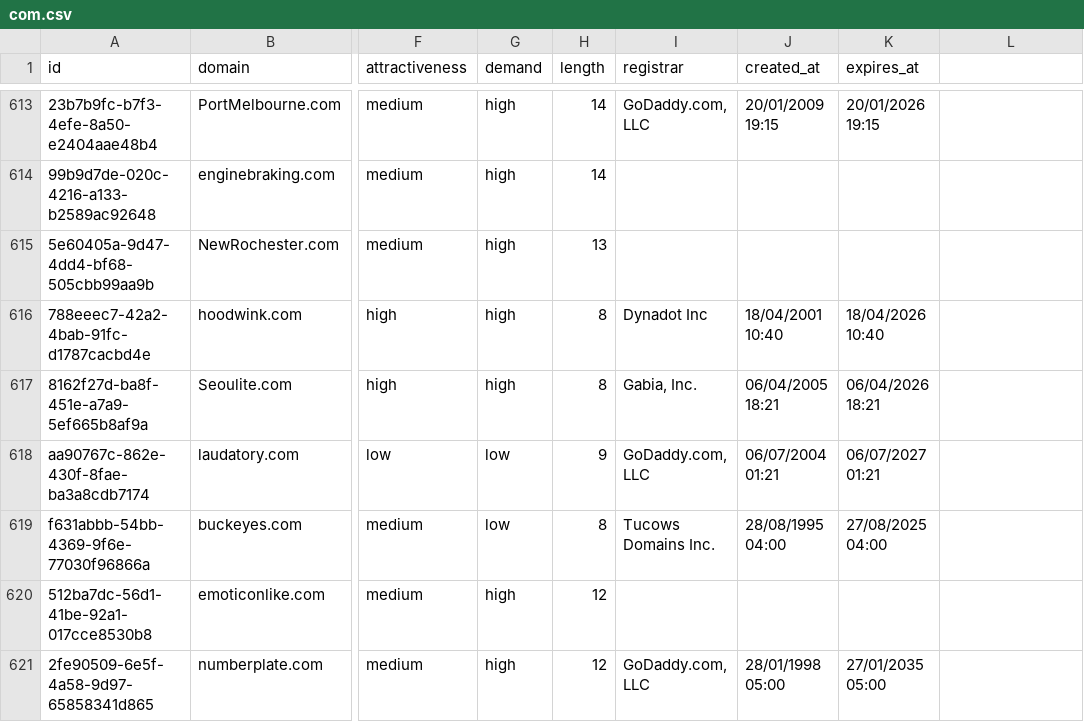
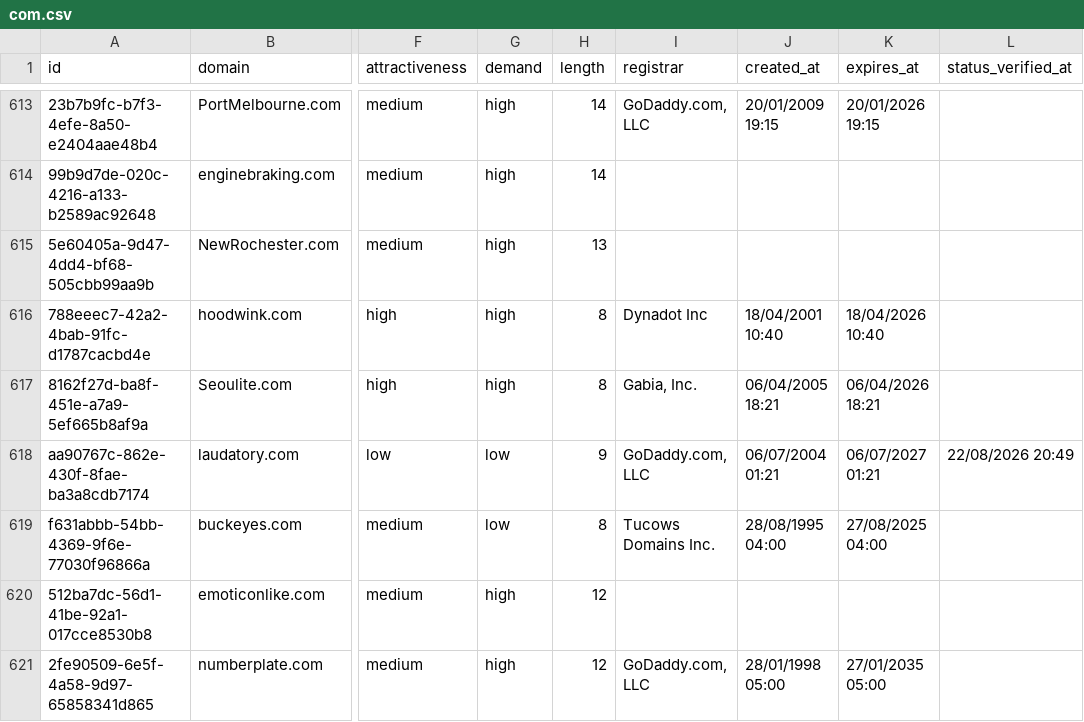
Before and after one commit to UniqueDomains/com-oneword-domains, a CSV file: com.csv, drawn as a sheet; only a part is shown, gaps mark what is left out; the diff covers the shown part only; the diff names each change by its address in the sheet, - before the commit and + after, or states it on an @@ line.

```diff
--- a/com.csv
+++ b/com.csv
-L1: (empty)
+L1: status_verified_at
-L618 (status_verified_at): (empty)
+L618 (status_verified_at): 22/08/2026 20:49
```
Also changed, not shown: 1 added row, 1 removed row and 56 edited cells elsewhere in this file, 6 other files.
